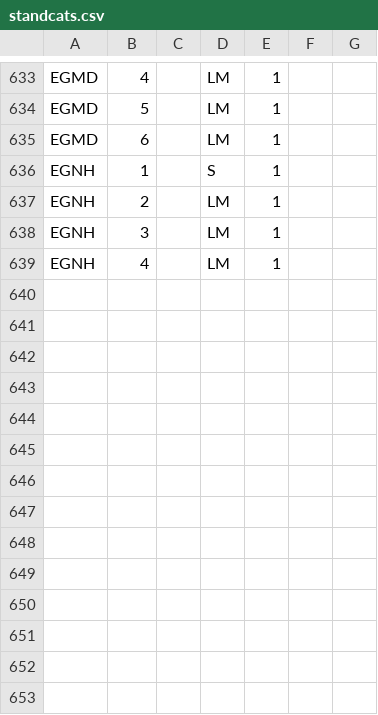
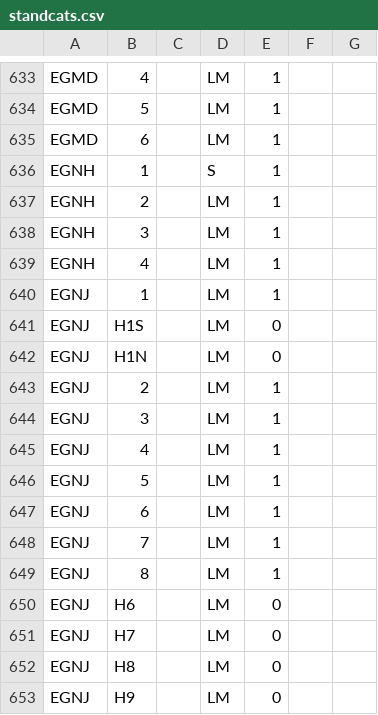
Before and after one commit to VATSIM-UK/uk-controller-api, a CSV file: database/data/stands/2020/standcats.csv, drawn as a sheet; only a part is shown, gaps mark what is left out; the diff names each change by its address in the sheet, - before the commit and + after, or states it on an @@ line.

Commit message:
Add EGNJ Stands

```diff
--- a/database/data/stands/2020/standcats.csv
+++ b/database/data/stands/2020/standcats.csv
+row 640: EGNJ | 1 |  | LM | 1
+row 641: EGNJ | H1S |  | LM | 0
+row 642: EGNJ | H1N |  | LM | 0
+row 643: EGNJ | 2 |  | LM | 1
+row 644: EGNJ | 3 |  | LM | 1
+row 645: EGNJ | 4 |  | LM | 1
+row 646: EGNJ | 5 |  | LM | 1
+row 647: EGNJ | 6 |  | LM | 1
+row 648: EGNJ | 7 |  | LM | 1
+row 649: EGNJ | 8 |  | LM | 1
+row 650: EGNJ | H6 |  | LM | 0
+row 651: EGNJ | H7 |  | LM | 0
+row 652: EGNJ | H8 |  | LM | 0
+row 653: EGNJ | H9 |  | LM | 0
```
Also changed, not shown: database/data/stands/2020/standpairs.csv.
